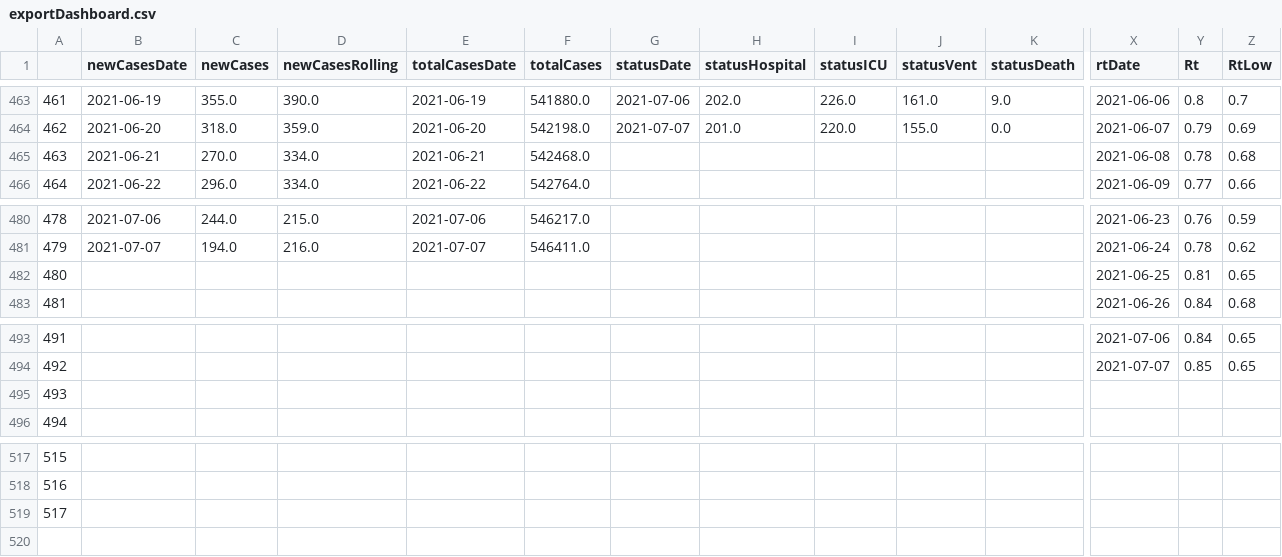
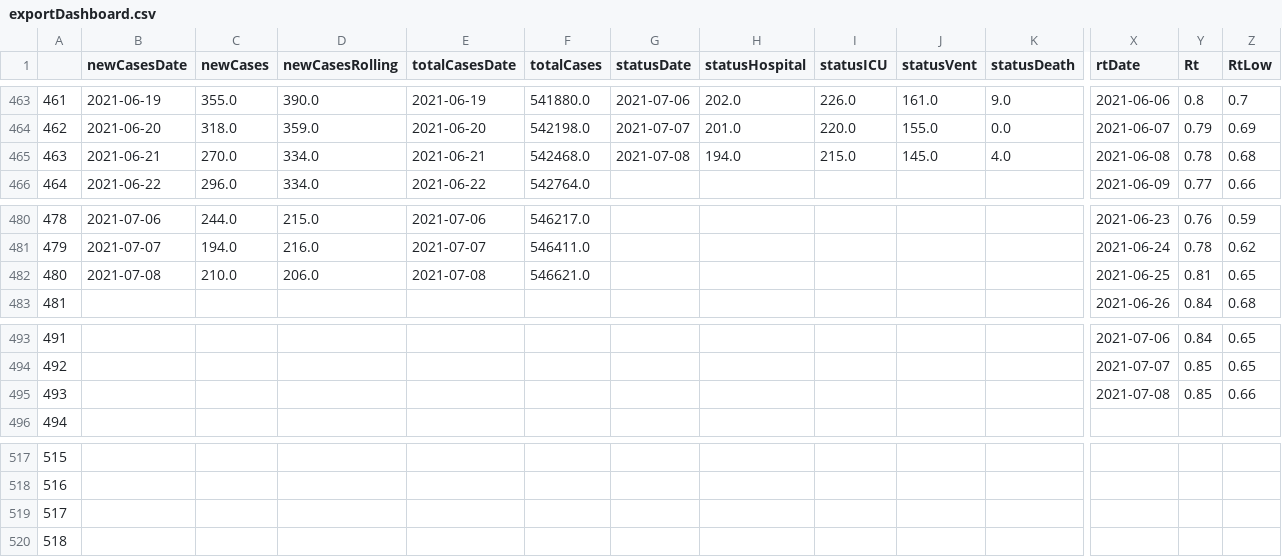
Before and after one commit to aaljaish/covid-19, a CSV file: exportDashboard.csv, drawn as a sheet; only a part is shown, gaps mark what is left out; rows hold the shown columns only; the diff covers the shown part only; the diff names each change by its address in the sheet, - before the commit and + after, or states it on an @@ line.

Commit message:
Ontario COVID-19 Provincial Data Summaries

```diff
--- a/exportDashboard.csv
+++ b/exportDashboard.csv
-G465 (statusDate): (empty)
+G465 (statusDate): 2021-07-08
-H465 (statusHospital): (empty)
+H465 (statusHospital): 194.0
-I465 (statusICU): (empty)
+I465 (statusICU): 215.0
-J465 (statusVent): (empty)
+J465 (statusVent): 145.0
-K465 (statusDeath): (empty)
+K465 (statusDeath): 4.0
-B482 (newCasesDate): (empty)
+B482 (newCasesDate): 2021-07-08
-C482 (newCases): (empty)
+C482 (newCases): 210.0
-D482 (newCasesRolling): (empty)
+D482 (newCasesRolling): 206.0
-E482 (totalCasesDate): (empty)
+E482 (totalCasesDate): 2021-07-08
-F482 (totalCases): (empty)
+F482 (totalCases): 546621.0
-X495 (rtDate): (empty)
+X495 (rtDate): 2021-07-08
-Y495 (Rt): (empty)
+Y495 (Rt): 0.85
-Z495 (RtLow): (empty)
+Z495 (RtLow): 0.66
+row 520: 518
```
Also changed, not shown: 9 edited cells elsewhere in this file.
